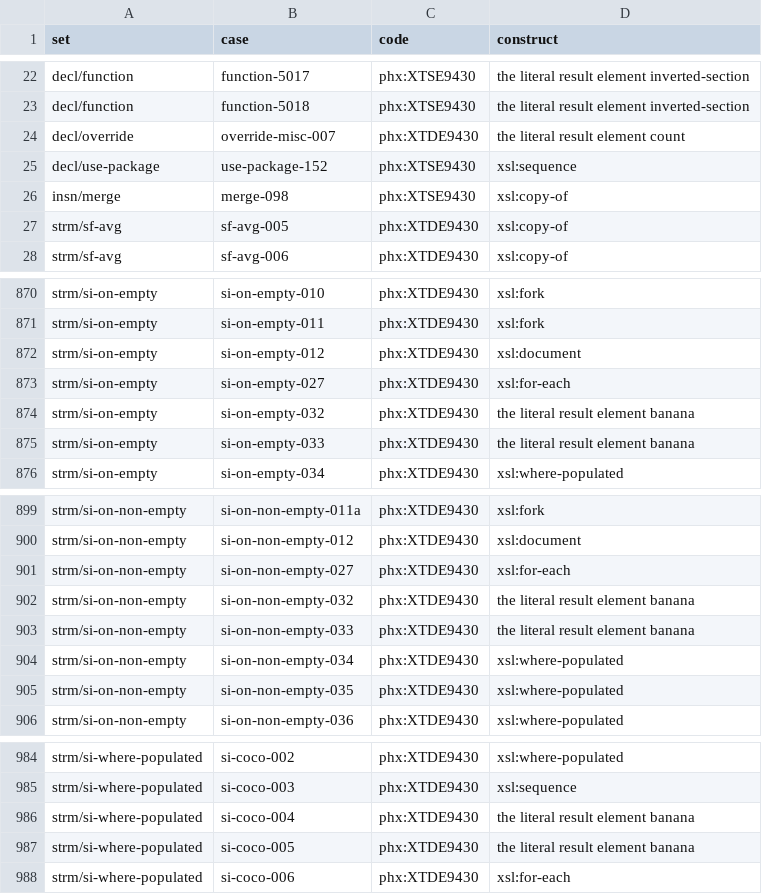
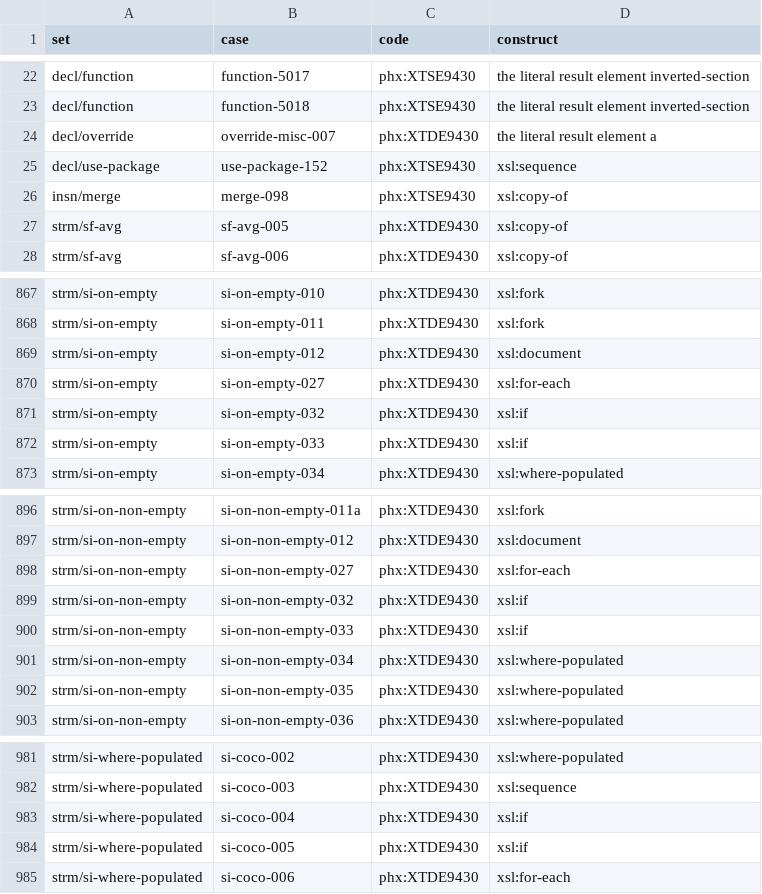
Before and after one commit to phoenixmldb/phoenixmldb-xslt, a TSV file: scripts/strict-streaming-read-whole.tsv, drawn as a sheet; only a part is shown, gaps mark what is left out; the diff covers the shown part only.

```diff
--- a/scripts/strict-streaming-read-whole.tsv
+++ b/scripts/strict-streaming-read-whole.tsv
@@ -23,3 +23,3 @@ decl/function	function-5017	phx:XTSE9430	the literal result element inverted-sec
 decl/function	function-5018	phx:XTSE9430	the literal result element inverted-section
-decl/override	override-misc-007	phx:XTDE9430	the literal result element count
+decl/override	override-misc-007	phx:XTDE9430	the literal result element a
 decl/use-package	use-package-152	phx:XTSE9430	xsl:sequence
@@ -873,4 +870,4 @@ strm/si-on-empty	si-on-empty-012	phx:XTDE9430	xsl:document
 strm/si-on-empty	si-on-empty-027	phx:XTDE9430	xsl:for-each
-strm/si-on-empty	si-on-empty-032	phx:XTDE9430	the literal result element banana
-strm/si-on-empty	si-on-empty-033	phx:XTDE9430	the literal result element banana
+strm/si-on-empty	si-on-empty-032	phx:XTDE9430	xsl:if
+strm/si-on-empty	si-on-empty-033	phx:XTDE9430	xsl:if
 strm/si-on-empty	si-on-empty-034	phx:XTDE9430	xsl:where-populated
@@ -901,4 +898,4 @@ strm/si-on-non-empty	si-on-non-empty-012	phx:XTDE9430	xsl:document
 strm/si-on-non-empty	si-on-non-empty-027	phx:XTDE9430	xsl:for-each
-strm/si-on-non-empty	si-on-non-empty-032	phx:XTDE9430	the literal result element banana
-strm/si-on-non-empty	si-on-non-empty-033	phx:XTDE9430	the literal result element banana
+strm/si-on-non-empty	si-on-non-empty-032	phx:XTDE9430	xsl:if
+strm/si-on-non-empty	si-on-non-empty-033	phx:XTDE9430	xsl:if
 strm/si-on-non-empty	si-on-non-empty-034	phx:XTDE9430	xsl:where-populated
@@ -985,4 +982,4 @@ strm/si-where-populated	si-coco-002	phx:XTDE9430	xsl:where-populated
 strm/si-where-populated	si-coco-003	phx:XTDE9430	xsl:sequence
-strm/si-where-populated	si-coco-004	phx:XTDE9430	the literal result element banana
-strm/si-where-populated	si-coco-005	phx:XTDE9430	the literal result element banana
+strm/si-where-populated	si-coco-004	phx:XTDE9430	xsl:if
+strm/si-where-populated	si-coco-005	phx:XTDE9430	xsl:if
 strm/si-where-populated	si-coco-006	phx:XTDE9430	xsl:for-each
```
Also changed, not shown: 4 removed rows and 6 edited cells elsewhere in this file, 5 other files.
